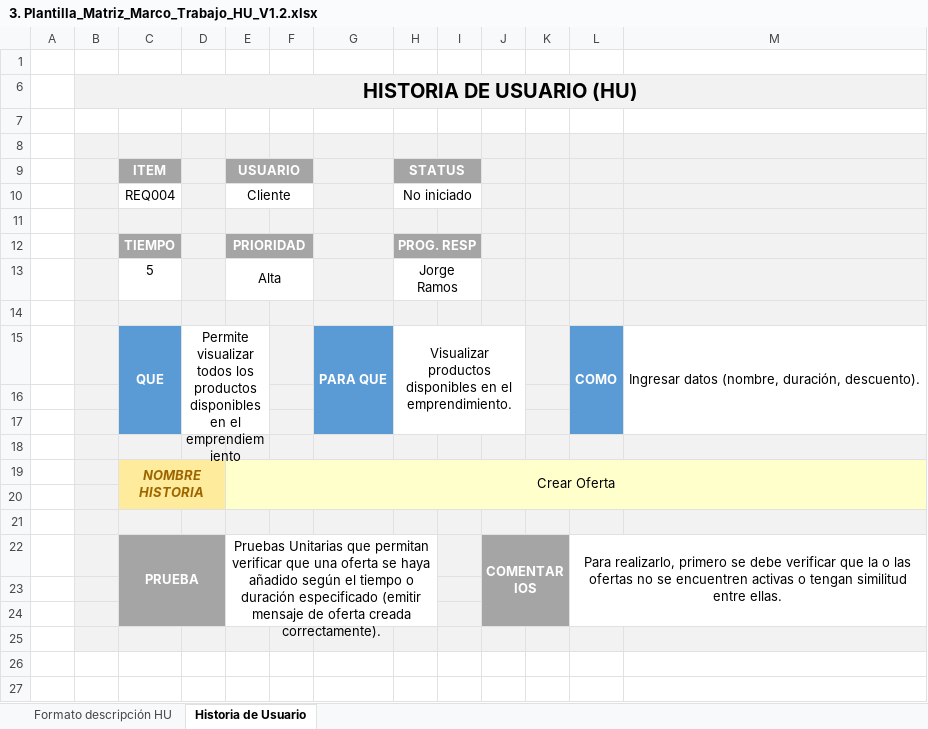
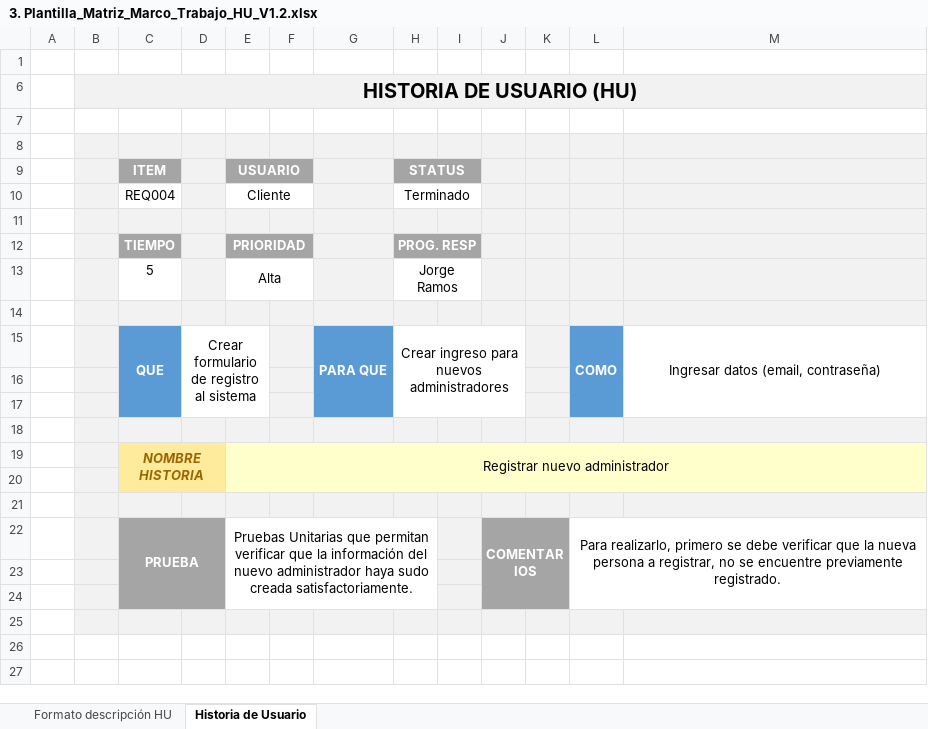
Before and after one commit to jorgera10/8311_G4_ADSW, an Excel workbook: PREGAME/1. ELICITACION/1.3 Historias de Usuario/3. Plantilla_Matriz_Marco_Trabajo_HU_V1.2.xlsx, sheet Historia de Usuario, drawn as a sheet; only a part is shown; values as stored, in another font and other column widths than the file's, no borders; charts and pictures and conditional formats not drawn; the diff names each change by its address in the sheet, - before the commit and + after, or states it on an @@ line.

```diff
--- a/PREGAME/1. ELICITACION/1.3 Historias de Usuario/3. Plantilla_Matriz_Marco_Trabajo_HU_V1.2.xlsx (sheet Historia de Usuario)
+++ b/PREGAME/1. ELICITACION/1.3 Historias de Usuario/3. Plantilla_Matriz_Marco_Trabajo_HU_V1.2.xlsx (sheet Historia de Usuario)
-H10: No iniciado
+H10: Terminado
-D15: Permite visualizar todos los productos disponibles en el emprendiemiento
+D15: Crear formulario de registro al sistema
-H15: Visualizar productos disponibles en el emprendimiento.
+H15: Crear ingreso para nuevos administradores
-M15: Ingresar datos (nombre, duración, descuento).
+M15: Ingresar datos (email, contraseña)
-E19: Crear Oferta
+E19: Registrar nuevo administrador
-E22: …verificar que una oferta se haya añadido según el tiempo o duración especificado (emitir mensaje de oferta creada correctamente).
+E22: …verificar que la información del nuevo administrador haya sudo creada satisfactoriamente.
-L22: …que la o las ofertas no se encuentren activas o tengan similitud entre ellas.
+L22: …que la nueva persona a registrar, no se encuentre previamente registrado.
```
Also changed, not shown: sheet Formato descripción HU, hidden cells.
